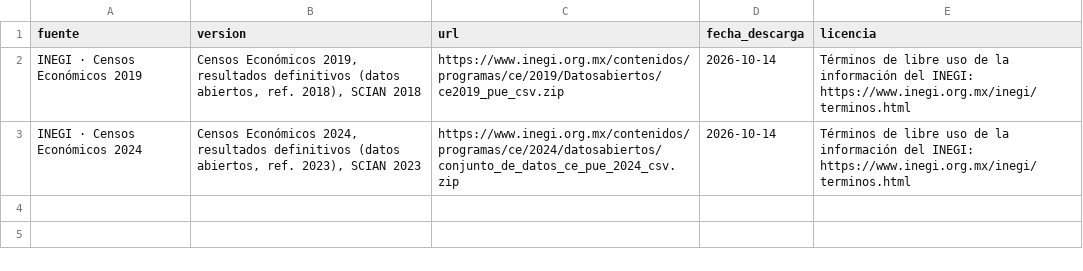
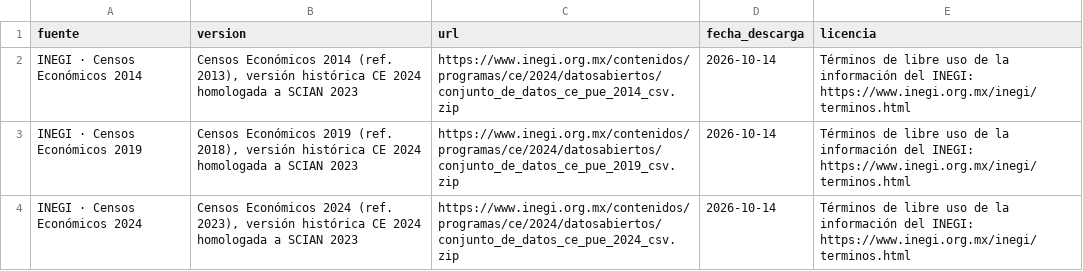
Before and after one commit to Styveensoon/MOPEDETU-Modelo-Predcitivo-de-Desentralizacion-Turistica-, a CSV file: data/stg/dim_fuente_censos.csv, drawn as a sheet.

```diff
--- a/data/stg/dim_fuente_censos.csv
+++ b/data/stg/dim_fuente_censos.csv
@@ -1,3 +1,4 @@
 fuente,version,url,fecha_descarga,licencia
-INEGI · Censos Económicos 2019,"Censos Económicos 2019, resultados definitivos (datos abiertos, ref. 2018), SCIAN 2018",https://www.inegi.org.mx/contenidos/programas/ce/2019/Datosabiertos/ce2019_pue_csv.zip,2026-10-14,Términos de libre uso de la información del INEGI: https://www.inegi.org.mx/inegi/terminos.html
-INEGI · Censos Económicos 2024,"Censos Económicos 2024, resultados definitivos (datos abiertos, ref. 2023), SCIAN 2023",https://www.inegi.org.mx/contenidos/programas/ce/2024/datosabiertos/conjunto_de_datos_ce_pue_2024_csv.zip,2026-10-14,Términos de libre uso de la información del INEGI: https://www.inegi.org.mx/inegi/terminos.html
+INEGI · Censos Económicos 2014,"Censos Económicos 2014 (ref. 2013), versión histórica CE 2024 homologada a SCIAN 2023",https://www.inegi.org.mx/contenidos/programas/ce/2024/datosabiertos/conjunto_de_datos_ce_pue_2014_csv.zip,2026-10-14,Términos de libre uso de la información del INEGI: https://www.inegi.org.mx/inegi/terminos.html
+INEGI · Censos Económicos 2019,"Censos Económicos 2019 (ref. 2018), versión histórica CE 2024 homologada a SCIAN 2023",https://www.inegi.org.mx/contenidos/programas/ce/2024/datosabiertos/conjunto_de_datos_ce_pue_2019_csv.zip,2026-10-14,Términos de libre uso de la información del INEGI: https://www.inegi.org.mx/inegi/terminos.html
+INEGI · Censos Económicos 2024,"Censos Económicos 2024 (ref. 2023), versión histórica CE 2024 homologada a SCIAN 2023",https://www.inegi.org.mx/contenidos/programas/ce/2024/datosabiertos/conjunto_de_datos_ce_pue_2024_csv.zip,2026-10-14,Términos de libre uso de la información del INEGI: https://www.inegi.org.mx/inegi/terminos.html
```
Also changed, not shown: 15 other files.
